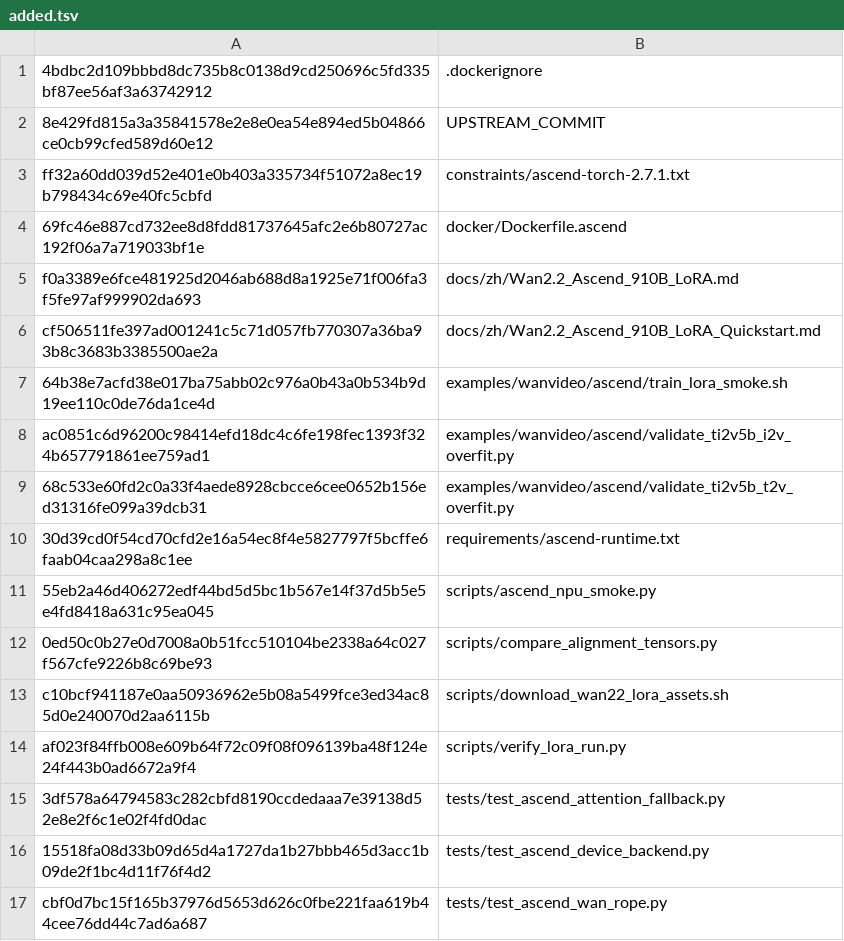
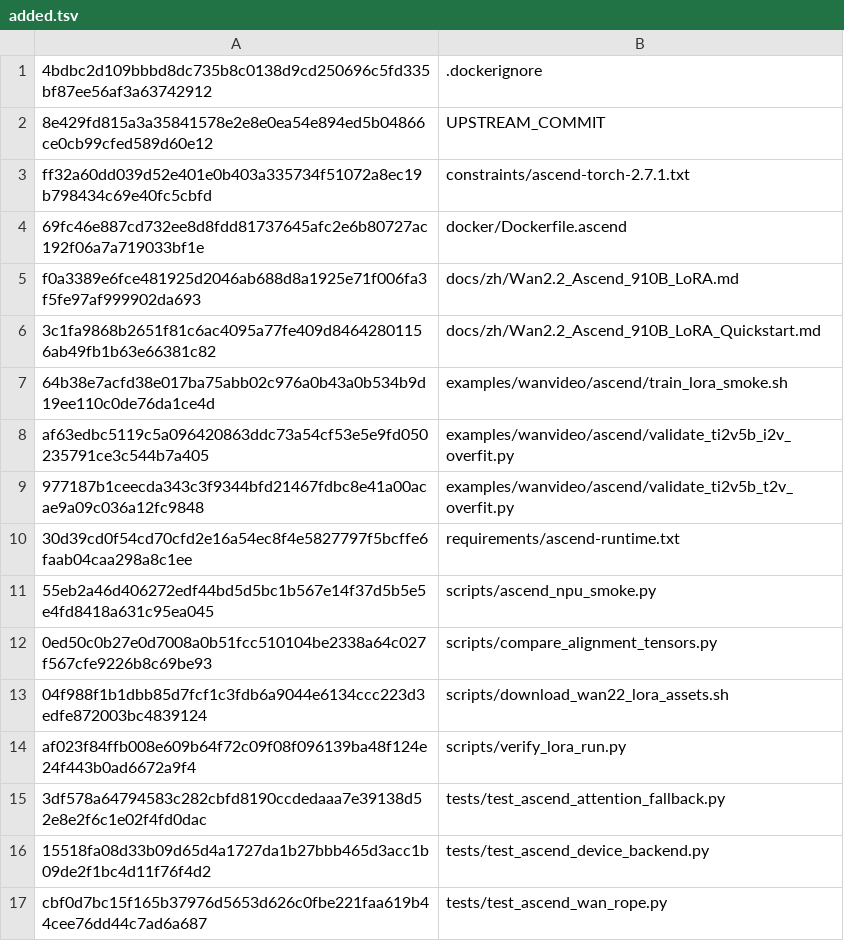
Before and after one commit to BowenXiong1215/DiffSynth-Studio-Ascend, a TSV file: patches/diffsynth-studio-ascend-910b-patch-20260903/added.tsv, drawn as a sheet.

Commit message:
Sanitize public Ascend patch documentation

```diff
--- a/patches/diffsynth-studio-ascend-910b-patch-20260903/added.tsv
+++ b/patches/diffsynth-studio-ascend-910b-patch-20260903/added.tsv
@@ -5,6 +5,6 @@ ff32a60dd039d52e401e0b403a335734f51072a8ec19b798434c69e40fc5cbfd	constraints/asc
 f0a3389e6fce481925d2046ab688d8a1925e71f006fa3f5fe97af999902da693	docs/zh/Wan2.2_Ascend_910B_LoRA.md
-cf506511fe397ad001241c5c71d057fb770307a36ba93b8c3683b3385500ae2a	docs/zh/Wan2.2_Ascend_910B_LoRA_Quickstart.md
+3c1fa9868b2651f81c6ac4095a77fe409d84642801156ab49fb1b63e66381c82	docs/zh/Wan2.2_Ascend_910B_LoRA_Quickstart.md
 64b38e7acfd38e017ba75abb02c976a0b43a0b534b9d19ee110c0de76da1ce4d	examples/wanvideo/ascend/train_lora_smoke.sh
-ac0851c6d96200c98414efd18dc4c6fe198fec1393f324b657791861ee759ad1	examples/wanvideo/ascend/validate_ti2v5b_i2v_overfit.py
-68c533e60fd2c0a33f4aede8928cbcce6cee0652b156ed31316fe099a39dcb31	examples/wanvideo/ascend/validate_ti2v5b_t2v_overfit.py
+af63edbc5119c5a096420863ddc73a54cf53e5e9fd050235791ce3c544b7a405	examples/wanvideo/ascend/validate_ti2v5b_i2v_overfit.py
+977187b1ceecda343c3f9344bfd21467fdbc8e41a00acae9a09c036a12fc9848	examples/wanvideo/ascend/validate_ti2v5b_t2v_overfit.py
 30d39cd0f54cd70cfd2e16a54ec8f4e5827797f5bcffe6faab04caa298a8c1ee	requirements/ascend-runtime.txt
@@ -12,3 +12,3 @@ ac0851c6d96200c98414efd18dc4c6fe198fec1393f324b657791861ee759ad1	examples/wanvid
 0ed50c0b27e0d7008a0b51fcc510104be2338a64c027f567cfe9226b8c69be93	scripts/compare_alignment_tensors.py
-c10bcf941187e0aa50936962e5b08a5499fce3ed34ac85d0e240070d2aa6115b	scripts/download_wan22_lora_assets.sh
+04f988f1b1dbb85d7fcf1c3fdb6a9044e6134ccc223d3edfe872003bc4839124	scripts/download_wan22_lora_assets.sh
 af023f84ffb008e609b64f72c09f08f096139ba48f124e24f443b0ad6672a9f4	scripts/verify_lora_run.py
```
Also changed, not shown: 10 other files.
